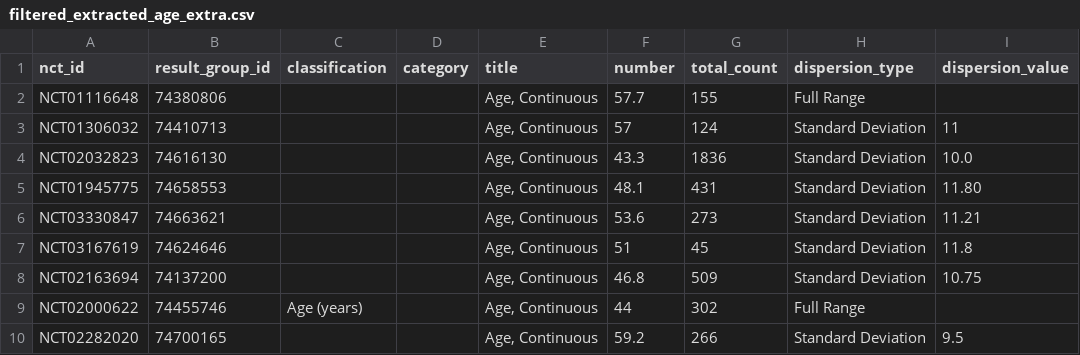
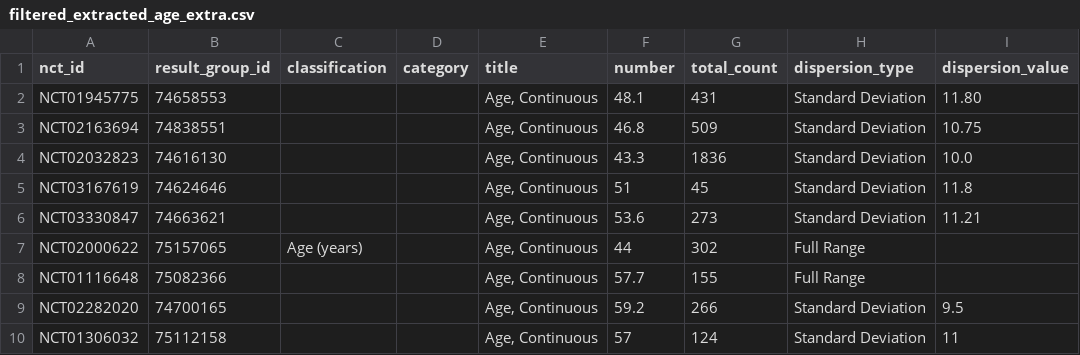
Before and after one commit to kitying2023/Symmetron-project, a CSV file: filtered_extracted_age_extra.csv, drawn as a sheet.

```diff
--- a/filtered_extracted_age_extra.csv
+++ b/filtered_extracted_age_extra.csv
@@ -1,10 +1,10 @@
 nct_id,result_group_id,classification,category,title,number,total_count,dispersion_type,dispersion_value
-NCT01116648,74380806,,,"Age, Continuous",57.7,155,Full Range,
-NCT01306032,74410713,,,"Age, Continuous",57,124,Standard Deviation,11
+NCT01945775,74658553,,,"Age, Continuous",48.1,431,Standard Deviation,11.80
+NCT02163694,74838551,,,"Age, Continuous",46.8,509,Standard Deviation,10.75
 NCT02032823,74616130,,,"Age, Continuous",43.3,1836,Standard Deviation,10.0
-NCT01945775,74658553,,,"Age, Continuous",48.1,431,Standard Deviation,11.80
+NCT03167619,74624646,,,"Age, Continuous",51,45,Standard Deviation,11.8
 NCT03330847,74663621,,,"Age, Continuous",53.6,273,Standard Deviation,11.21
-NCT03167619,74624646,,,"Age, Continuous",51,45,Standard Deviation,11.8
-NCT02163694,74137200,,,"Age, Continuous",46.8,509,Standard Deviation,10.75
-NCT02000622,74455746,Age (years),,"Age, Continuous",44,302,Full Range,
+NCT02000622,75157065,Age (years),,"Age, Continuous",44,302,Full Range,
+NCT01116648,75082366,,,"Age, Continuous",57.7,155,Full Range,
 NCT02282020,74700165,,,"Age, Continuous",59.2,266,Standard Deviation,9.5
+NCT01306032,75112158,,,"Age, Continuous",57,124,Standard Deviation,11
```
Also changed, not shown: 24 other files.
